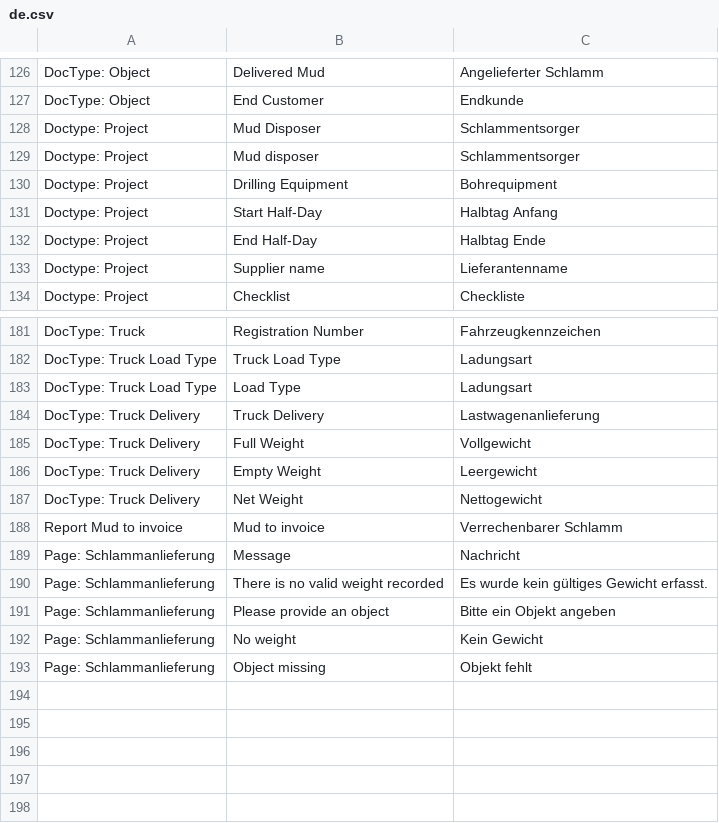
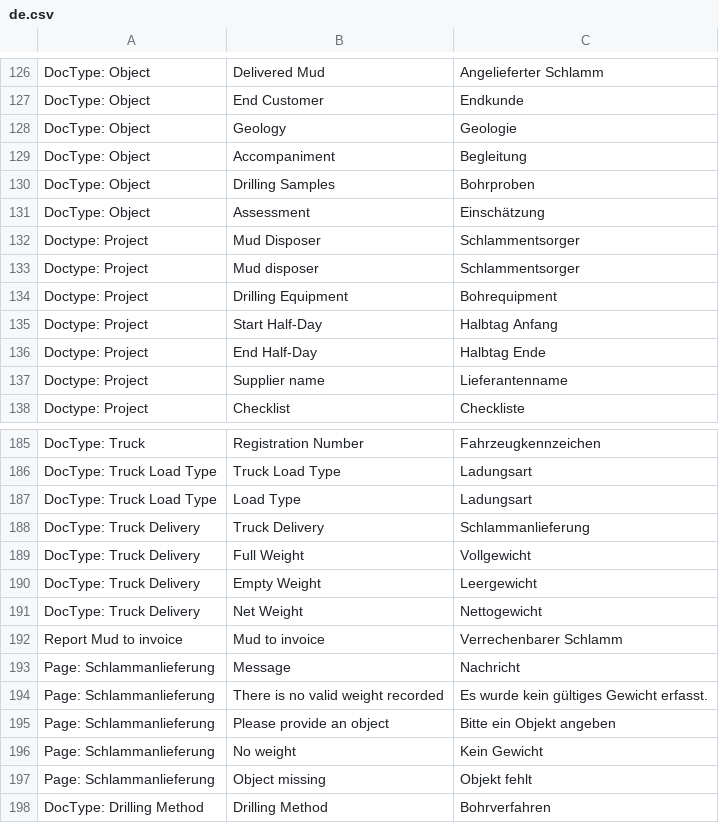
Before and after one commit to libracore/hb, a CSV file: heimbohrtechnik/translations/de.csv, drawn as a sheet; only a part is shown, gaps mark what is left out.

```diff
--- a/heimbohrtechnik/translations/de.csv
+++ b/heimbohrtechnik/translations/de.csv
@@ -127,2 +127,6 @@ DocType: Object,Delivered Mud,Angelieferter Schlamm
 DocType: Object,End Customer,Endkunde
+DocType: Object,Geology,Geologie
+DocType: Object,Accompaniment,Begleitung
+DocType: Object,Drilling Samples,Bohrproben
+DocType: Object,Assessment,Einschätzung
 Doctype: Project,Mud Disposer,Schlammentsorger
@@ -183,3 +187,3 @@ DocType: Truck Load Type,Truck Load Type,Ladungsart
 DocType: Truck Load Type,Load Type,Ladungsart
-DocType: Truck Delivery,Truck Delivery,Lastwagenanlieferung
+DocType: Truck Delivery,Truck Delivery,Schlammanlieferung
 DocType: Truck Delivery,Full Weight,Vollgewicht
@@ -193 +197,2 @@ Page: Schlammanlieferung,No weight,Kein Gewicht
 Page: Schlammanlieferung,Object missing,Objekt fehlt
+DocType: Drilling Method,Drilling Method,Bohrverfahren
```
Also changed, not shown: 15 other files.
